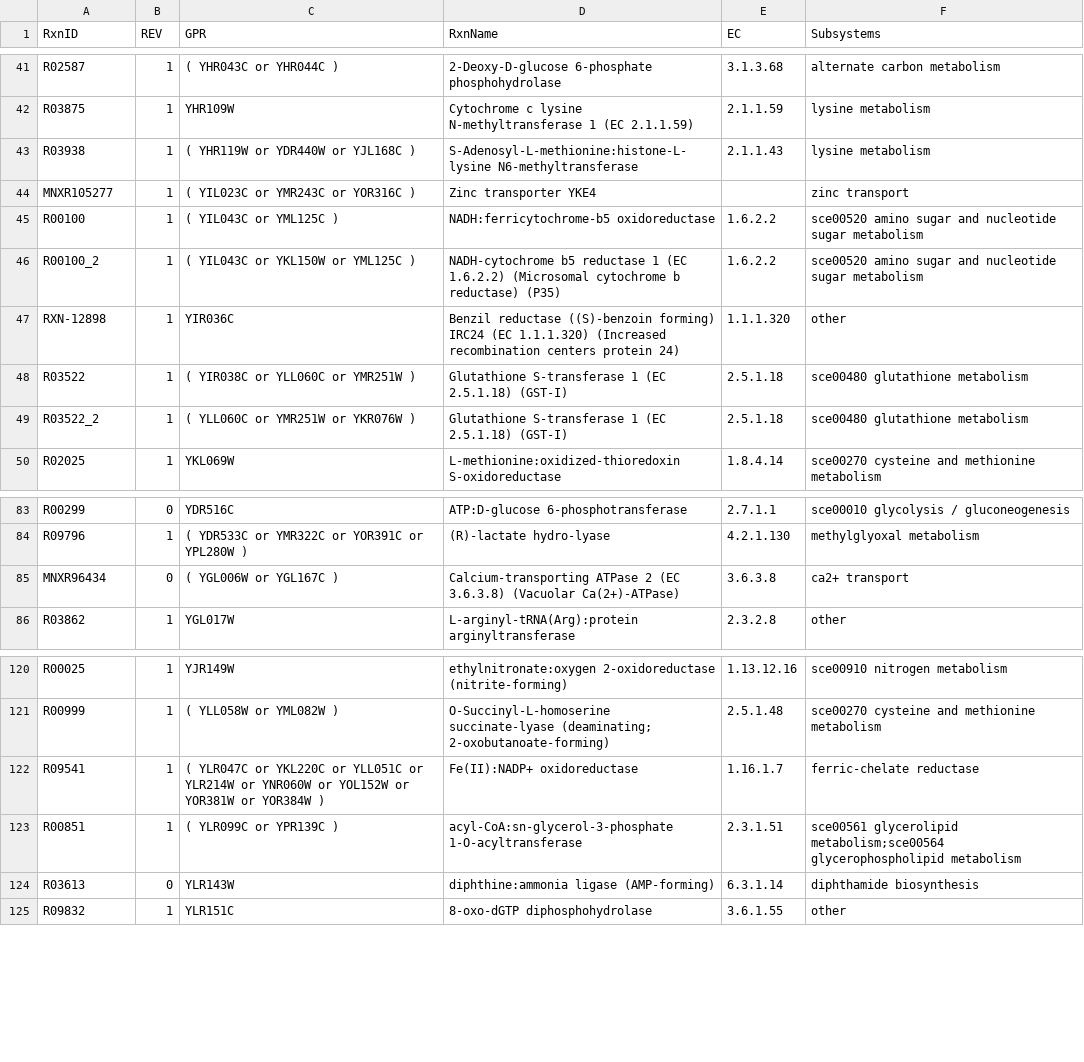
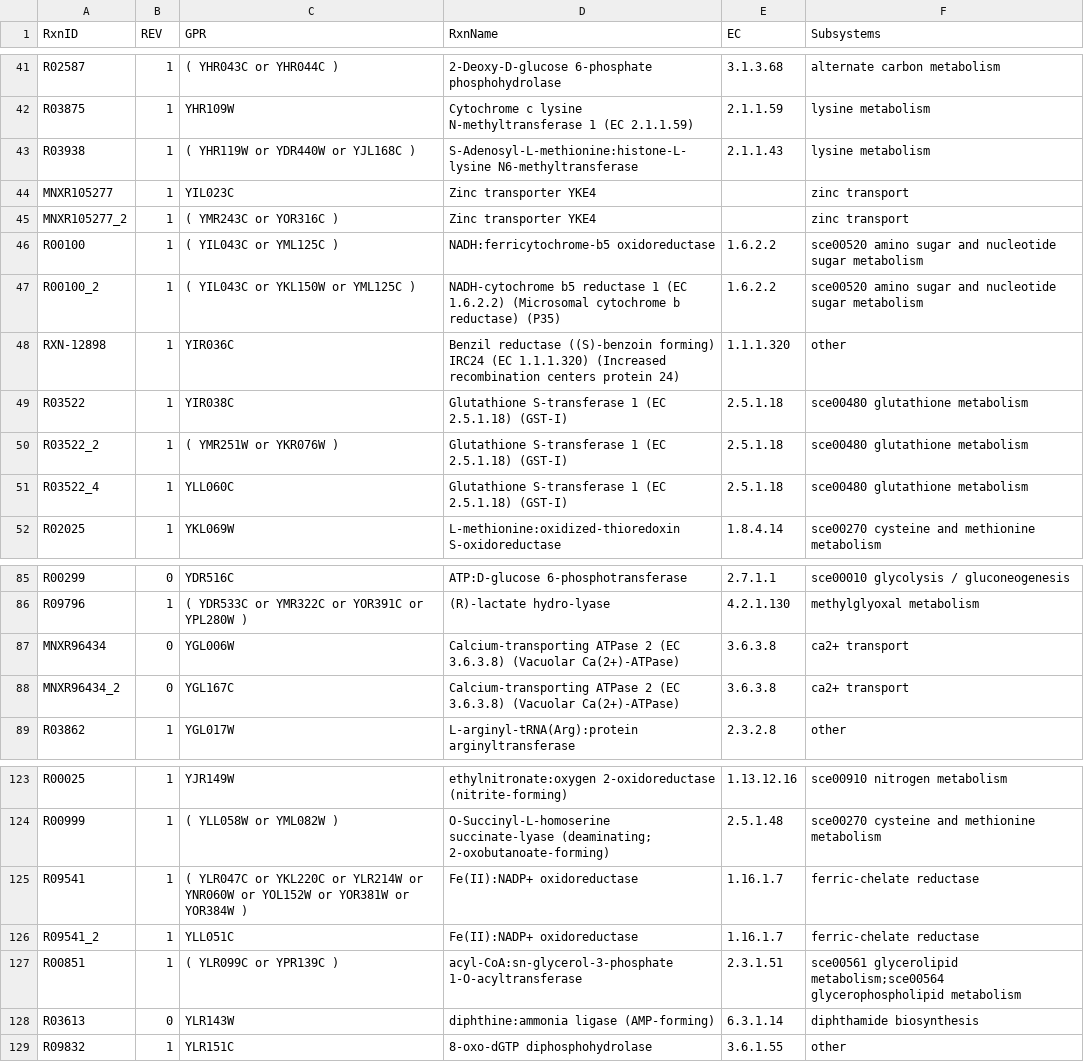
Before and after one commit to weilandtd/yeast-GEM, a TSV file: ComplementaryData/modelCuration/DBnewRxnProp.tsv, drawn as a sheet; only a part is shown, gaps mark what is left out.

```diff
--- a/ComplementaryData/modelCuration/DBnewRxnProp.tsv
+++ b/ComplementaryData/modelCuration/DBnewRxnProp.tsv
@@ -43,3 +43,4 @@ R03875	1	YHR109W	Cytochrome c lysine N-methyltransferase 1 (EC 2.1.1.59)	2.1.1.5
 R03938	1	( YHR119W or YDR440W or YJL168C )	S-Adenosyl-L-methionine:histone-L-lysine N6-methyltransferase	2.1.1.43	lysine metabolism
-MNXR105277	1	( YIL023C or YMR243C or YOR316C )	Zinc transporter YKE4		zinc transport
+MNXR105277	1	YIL023C	Zinc transporter YKE4		zinc transport
+MNXR105277_2	1	( YMR243C or YOR316C )	Zinc transporter YKE4		zinc transport
 R00100	1	( YIL043C or YML125C )	NADH:ferricytochrome-b5 oxidoreductase	1.6.2.2	sce00520  amino sugar and nucleotide sugar metabolism
@@ -47,4 +48,5 @@ R00100_2	1	( YIL043C or YKL150W or YML125C )	NADH-cytochrome b5 reductase 1 (EC
 RXN-12898	1	YIR036C	Benzil reductase ((S)-benzoin forming) IRC24 (EC 1.1.1.320) (Increased recombination centers protein 24)	1.1.1.320	other
-R03522	1	( YIR038C or YLL060C or YMR251W )	Glutathione S-transferase 1 (EC 2.5.1.18) (GST-I)	2.5.1.18	sce00480  glutathione metabolism
-R03522_2	1	( YLL060C or YMR251W or YKR076W )	Glutathione S-transferase 1 (EC 2.5.1.18) (GST-I)	2.5.1.18	sce00480  glutathione metabolism
+R03522	1	YIR038C	Glutathione S-transferase 1 (EC 2.5.1.18) (GST-I)	2.5.1.18	sce00480  glutathione metabolism
+R03522_2	1	( YMR251W or YKR076W )	Glutathione S-transferase 1 (EC 2.5.1.18) (GST-I)	2.5.1.18	sce00480  glutathione metabolism
+R03522_4	1	YLL060C	Glutathione S-transferase 1 (EC 2.5.1.18) (GST-I)	2.5.1.18	sce00480  glutathione metabolism
 R02025	1	YKL069W	L-methionine:oxidized-thioredoxin S-oxidoreductase	1.8.4.14	sce00270  cysteine and methionine metabolism
@@ -84,3 +86,4 @@ R00299	0	YDR516C	ATP:D-glucose 6-phosphotransferase	2.7.1.1	sce00010  glycolysis
 R09796	1	( YDR533C or YMR322C or YOR391C or YPL280W )	(R)-lactate hydro-lyase	4.2.1.130	methylglyoxal metabolism
-MNXR96434	0	( YGL006W or YGL167C )	Calcium-transporting ATPase 2 (EC 3.6.3.8) (Vacuolar Ca(2+)-ATPase)	3.6.3.8	ca2+ transport
+MNXR96434	0	YGL006W	Calcium-transporting ATPase 2 (EC 3.6.3.8) (Vacuolar Ca(2+)-ATPase)	3.6.3.8	ca2+ transport
+MNXR96434_2	0	YGL167C	Calcium-transporting ATPase 2 (EC 3.6.3.8) (Vacuolar Ca(2+)-ATPase)	3.6.3.8	ca2+ transport
 R03862	1	YGL017W	L-arginyl-tRNA(Arg):protein arginyltransferase	2.3.2.8	other
@@ -121,3 +124,4 @@ R00025	1	YJR149W	ethylnitronate:oxygen 2-oxidoreductase (nitrite-forming)	1.13.1
 R00999	1	( YLL058W or YML082W )	O-Succinyl-L-homoserine succinate-lyase (deaminating; 2-oxobutanoate-forming)	2.5.1.48	sce00270  cysteine and methionine metabolism
-R09541	1	( YLR047C  or YKL220C or YLL051C or YLR214W or YNR060W or YOL152W or YOR381W or YOR384W )	Fe(II):NADP+ oxidoreductase	1.16.1.7	ferric-chelate reductase
+R09541	1	( YLR047C  or YKL220C or YLR214W or YNR060W or YOL152W or YOR381W or YOR384W )	Fe(II):NADP+ oxidoreductase	1.16.1.7	ferric-chelate reductase
+R09541_2	1	YLL051C	Fe(II):NADP+ oxidoreductase	1.16.1.7	ferric-chelate reductase
 R00851	1	( YLR099C or YPR139C )	acyl-CoA:sn-glycerol-3-phosphate 1-O-acyltransferase	2.3.1.51	sce00561  glycerolipid metabolism;sce00564  glycerophospholipid metabolism
```
Also changed, not shown: ComplementaryData/modelCuration/DBnewRxnMetAnnotation.tsv, ComplementaryData/modelCuration/DBnewrRxnMatrix.tsv.
